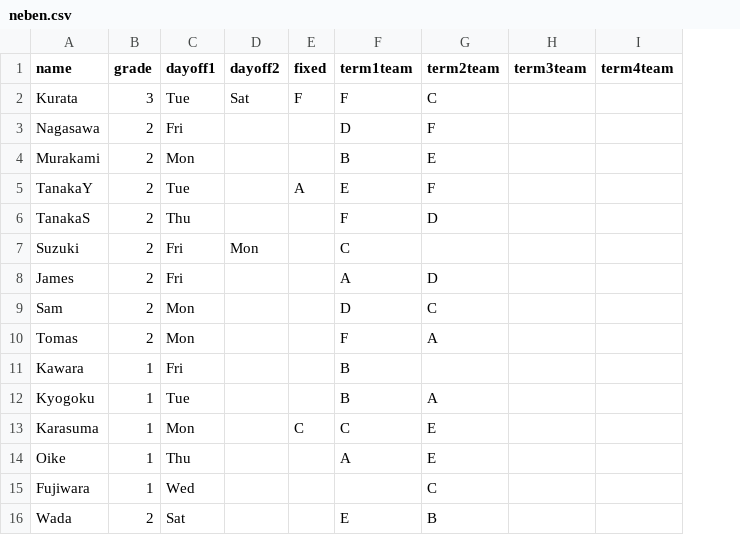
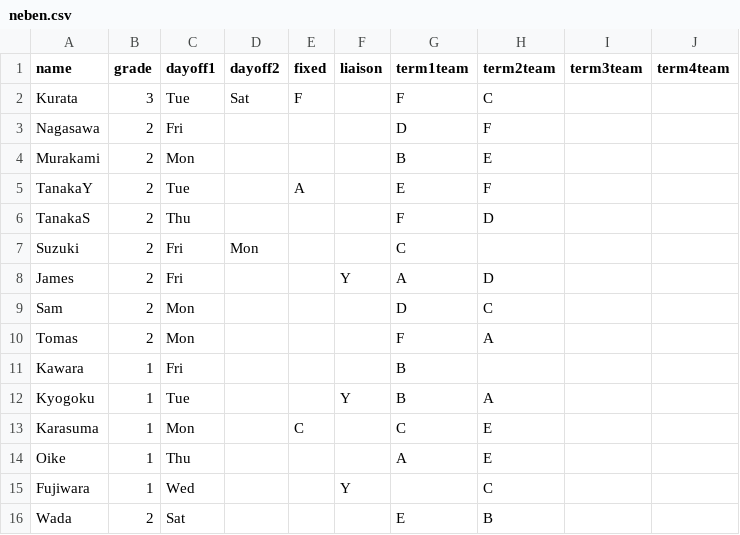
Before and after one commit to shtakasu/team_building, a CSV file: data/neben.csv, drawn as a sheet; the diff names each change by its address in the sheet, - before the commit and + after, or states it on an @@ line.

Commit message:
add a liaison condition

```diff
--- a/data/neben.csv
+++ b/data/neben.csv
+column F (liaison), rows 8-15: Y |  |  |  | Y |  |  | Y
```
Also changed, not shown: 2 other files.
